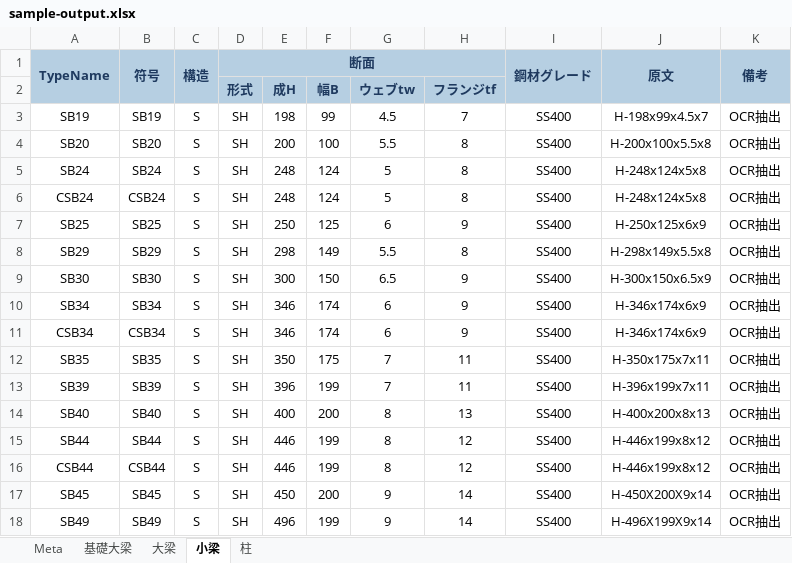
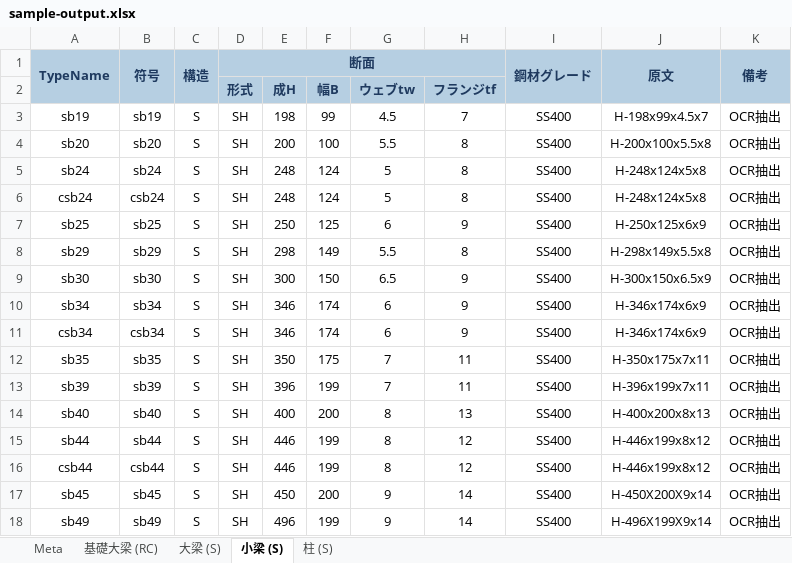
Before and after one commit to 28yu/28tools-download, an Excel workbook: pdf-to-excel/src/sample-output.xlsx, sheet 小梁 (S), drawn as a sheet; only a part is shown; values as stored, in another font and other column widths than the file's, no borders; the diff covers the shown part only; the diff names each change by its address in the sheet, - before the commit and + after, or states it on an @@ line.

```diff
--- a/pdf-to-excel/src/sample-output.xlsx (sheet 小梁 (S))
+++ b/pdf-to-excel/src/sample-output.xlsx (sheet 小梁 (S))
-sheet tab: 基礎大梁
+sheet tab: 基礎大梁 (RC)
-sheet tab: 大梁
+sheet tab: 大梁 (S)
-sheet tab: 小梁
+sheet tab: 小梁 (S)
-sheet tab: 柱
+sheet tab: 柱 (S)
-A3 (TypeName): SB19
+A3 (TypeName): sb19
-B3 (符号): SB19
+B3 (符号): sb19
-A4 (TypeName): SB20
+A4 (TypeName): sb20
-B4 (符号): SB20
+B4 (符号): sb20
-A5 (TypeName): SB24
+A5 (TypeName): sb24
-B5 (符号): SB24
+B5 (符号): sb24
-A6 (TypeName): CSB24
+A6 (TypeName): csb24
-B6 (符号): CSB24
+B6 (符号): csb24
-A7 (TypeName): SB25
+A7 (TypeName): sb25
-B7 (符号): SB25
+B7 (符号): sb25
-A8 (TypeName): SB29
+A8 (TypeName): sb29
-B8 (符号): SB29
+B8 (符号): sb29
-A9 (TypeName): SB30
+A9 (TypeName): sb30
-B9 (符号): SB30
+B9 (符号): sb30
-A10 (TypeName): SB34
+A10 (TypeName): sb34
-B10 (符号): SB34
+B10 (符号): sb34
-A11 (TypeName): CSB34
+A11 (TypeName): csb34
-B11 (符号): CSB34
+B11 (符号): csb34
-A12 (TypeName): SB35
+A12 (TypeName): sb35
-B12 (符号): SB35
+B12 (符号): sb35
-A13 (TypeName): SB39
+A13 (TypeName): sb39
-B13 (符号): SB39
+B13 (符号): sb39
-A14 (TypeName): SB40
+A14 (TypeName): sb40
-B14 (符号): SB40
+B14 (符号): sb40
-A15 (TypeName): SB44
+A15 (TypeName): sb44
-B15 (符号): SB44
+B15 (符号): sb44
-A16 (TypeName): CSB44
+A16 (TypeName): csb44
-B16 (符号): CSB44
+B16 (符号): csb44
-A17 (TypeName): SB45
+A17 (TypeName): sb45
-B17 (符号): SB45
+B17 (符号): sb45
-A18 (TypeName): SB49
+A18 (TypeName): sb49
-B18 (符号): SB49
+B18 (符号): sb49
```
Also changed, not shown: 66 edited cells elsewhere in this sheet, sheet 基礎大梁 (RC), sheet Meta, 2 other files.
